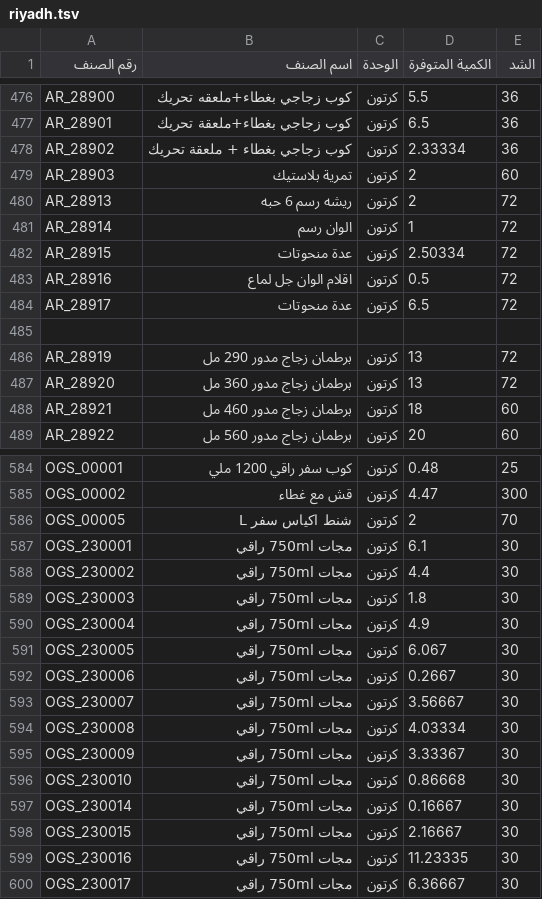
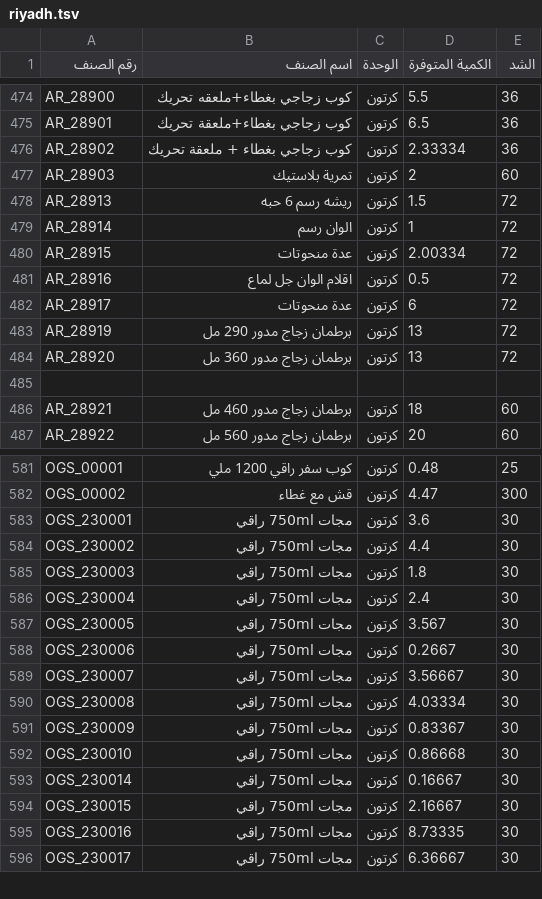
Before and after one commit to al-hzmi/inventory-system, a TSV file: data/riyadh.tsv, drawn as a sheet; only a part is shown, gaps mark what is left out; the diff covers the shown part only.

```diff
--- a/data/riyadh.tsv
+++ b/data/riyadh.tsv
@@ -479,10 +477,10 @@ AR_28902	كوب زجاجي بغطاء + ملعقة تحريك	كرتون	2.33334
 AR_28903	تمرية بلاستيك	كرتون	2	60
-AR_28913	ريشه رسم 6 حبه	كرتون	2	72
+AR_28913	ريشه رسم 6 حبه	كرتون	1.5	72
 AR_28914	الوان رسم	كرتون	1	72
-AR_28915	عدة منحوتات	كرتون	2.50334	72
+AR_28915	عدة منحوتات	كرتون	2.00334	72
 AR_28916	اقلام الوان جل لماع	كرتون	0.5	72
-AR_28917	عدة منحوتات	كرتون	6.5	72
-				
+AR_28917	عدة منحوتات	كرتون	6	72
 AR_28919	برطمان زجاج مدور 290 مل	كرتون	13	72
 AR_28920	برطمان زجاج مدور 360 مل	كرتون	13	72
+				
 AR_28921	برطمان زجاج مدور 460 مل	كرتون	18	60
@@ -585,8 +582,7 @@ OGS_00001	كوب سفر راقي 1200 ملي	كرتون	0.48	25
 OGS_00002	قش مع غطاء	كرتون	4.47	300
-OGS_00005	شنط اكياس سفر L	كرتون	2	70
-OGS_230001	مجات 750ml راقي	كرتون	6.1	30
+OGS_230001	مجات 750ml راقي	كرتون	3.6	30
 OGS_230002	مجات 750ml راقي	كرتون	4.4	30
 OGS_230003	مجات 750ml راقي	كرتون	1.8	30
-OGS_230004	مجات 750ml راقي	كرتون	4.9	30
-OGS_230005	مجات 750ml راقي	كرتون	6.067	30
+OGS_230004	مجات 750ml راقي	كرتون	2.4	30
+OGS_230005	مجات 750ml راقي	كرتون	3.567	30
 OGS_230006	مجات 750ml راقي	كرتون	0.2667	30
@@ -594,3 +590,3 @@ OGS_230007	مجات 750ml راقي	كرتون	3.56667	30
 OGS_230008	مجات 750ml راقي	كرتون	4.03334	30
-OGS_230009	مجات 750ml راقي	كرتون	3.33367	30
+OGS_230009	مجات 750ml راقي	كرتون	0.83367	30
 OGS_230010	مجات 750ml راقي	كرتون	0.86668	30
@@ -598,3 +594,3 @@ OGS_230014	مجات 750ml راقي	كرتون	0.16667	30
 OGS_230015	مجات 750ml راقي	كرتون	2.16667	30
-OGS_230016	مجات 750ml راقي	كرتون	11.23335	30
+OGS_230016	مجات 750ml راقي	كرتون	8.73335	30
 OGS_230017	مجات 750ml راقي	كرتون	6.36667	30
```
Also changed, not shown: 7 added rows, 10 removed rows and 28 edited cells elsewhere in this file.
